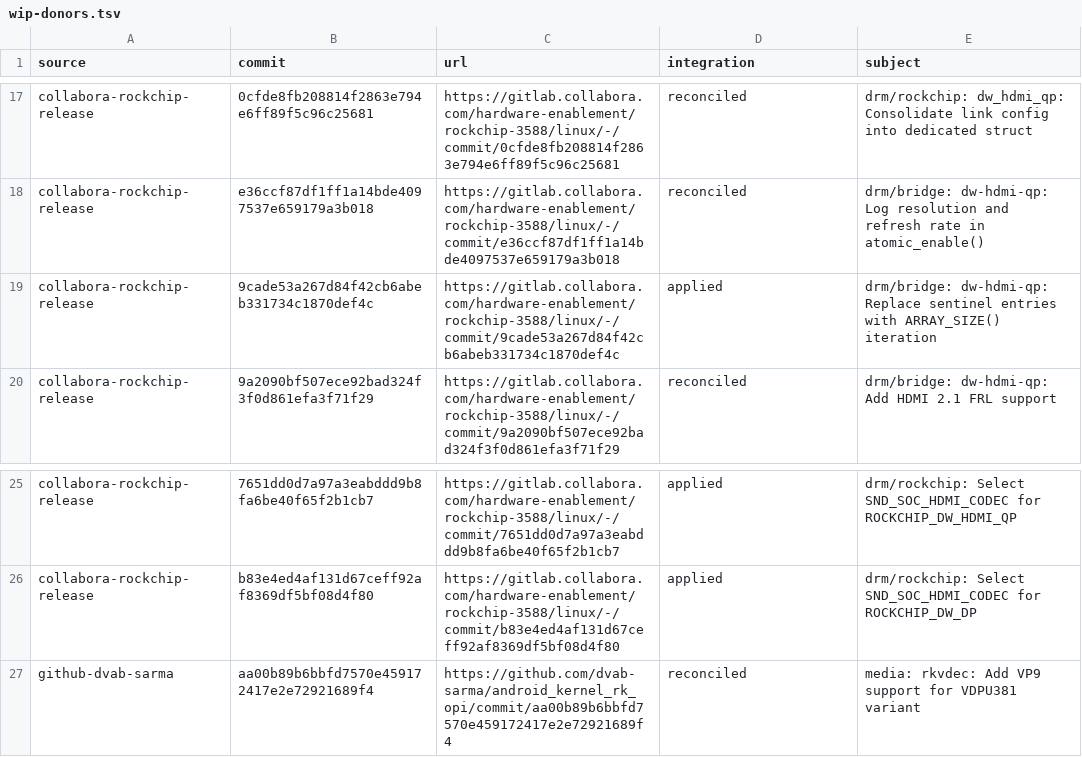
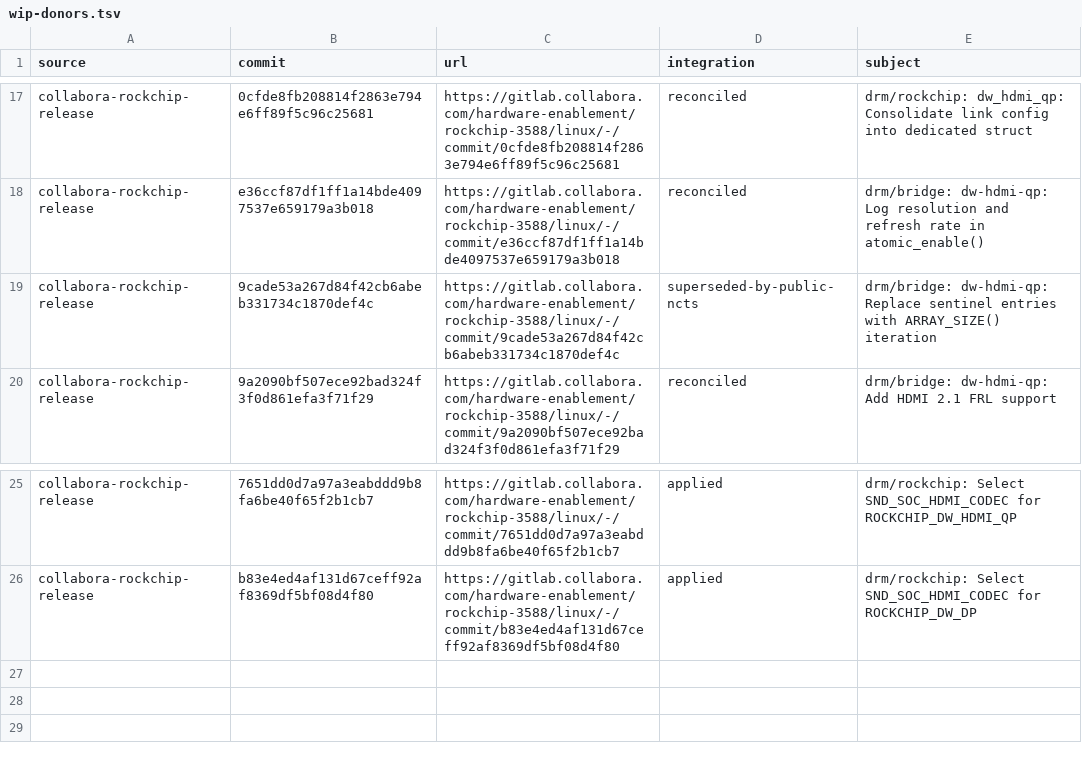
Before and after one commit to yisding/rock-5b-ysp, a TSV file: packaging/ppa/kernel-maxline/wip-donors.tsv, drawn as a sheet; only a part is shown, gaps mark what is left out.

```diff
--- a/packaging/ppa/kernel-maxline/wip-donors.tsv
+++ b/packaging/ppa/kernel-maxline/wip-donors.tsv
@@ -18,3 +18,3 @@ collabora-rockchip-release	0cfde8fb208814f2863e794e6ff89f5c96c25681	https://gitl
 collabora-rockchip-release	e36ccf87df1ff1a14bde4097537e659179a3b018	https://gitlab.collabora.com/hardware-enablement/rockchip-3588/linux/-/commit/e36ccf87df1ff1a14bde4097537e659179a3b018	reconciled	drm/bridge: dw-hdmi-qp: Log resolution and refresh rate in atomic_enable()
-collabora-rockchip-release	9cade53a267d84f42cb6abeb331734c1870def4c	https://gitlab.collabora.com/hardware-enablement/rockchip-3588/linux/-/commit/9cade53a267d84f42cb6abeb331734c1870def4c	applied	drm/bridge: dw-hdmi-qp: Replace sentinel entries with ARRAY_SIZE() iteration
+collabora-rockchip-release	9cade53a267d84f42cb6abeb331734c1870def4c	https://gitlab.collabora.com/hardware-enablement/rockchip-3588/linux/-/commit/9cade53a267d84f42cb6abeb331734c1870def4c	superseded-by-public-ncts	drm/bridge: dw-hdmi-qp: Replace sentinel entries with ARRAY_SIZE() iteration
 collabora-rockchip-release	9a2090bf507ece92bad324f3f0d861efa3f71f29	https://gitlab.collabora.com/hardware-enablement/rockchip-3588/linux/-/commit/9a2090bf507ece92bad324f3f0d861efa3f71f29	reconciled	drm/bridge: dw-hdmi-qp: Add HDMI 2.1 FRL support
@@ -26,2 +26 @@ collabora-rockchip-release	7651dd0d7a97a3eabddd9b8fa6be40f65f2b1cb7	https://gitl
 collabora-rockchip-release	b83e4ed4af131d67ceff92af8369df5bf08d4f80	https://gitlab.collabora.com/hardware-enablement/rockchip-3588/linux/-/commit/b83e4ed4af131d67ceff92af8369df5bf08d4f80	applied	drm/rockchip: Select SND_SOC_HDMI_CODEC for ROCKCHIP_DW_DP
-github-dvab-sarma	aa00b89b6bbfd7570e459172417e2e72921689f4	https://github.com/dvab-sarma/android_kernel_rk_opi/commit/aa00b89b6bbfd7570e459172417e2e72921689f4	reconciled	media: rkvdec: Add VP9 support for VDPU381 variant
```
Also changed, not shown: packaging/ppa/kernel-maxline/public-series.tsv, 18 other files.
